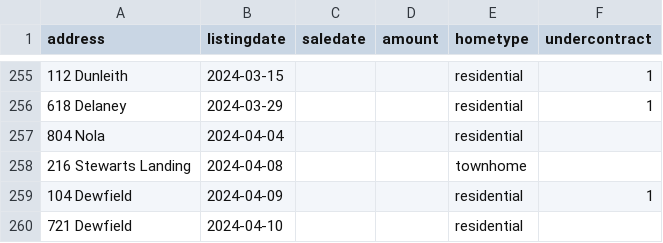
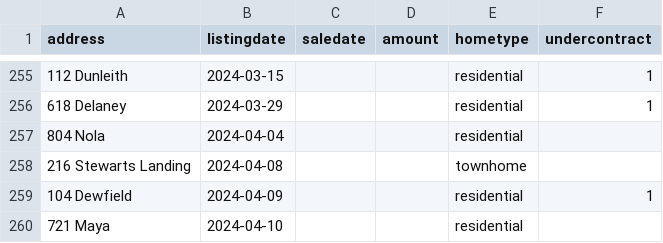
Before and after one commit to robhanssen/glenlake-homesales, a CSV file: sources/homesalesdata-source.csv, drawn as a sheet; only a part is shown, gaps mark what is left out.

Commit message:
correction

```diff
--- a/sources/homesalesdata-source.csv
+++ b/sources/homesalesdata-source.csv
@@ -259,2 +259,2 @@
 104 Dewfield,2024-04-09,,,residential,1
-721 Dewfield,2024-04-10,,,residential,
+721 Maya,2024-04-10,,,residential,
```
